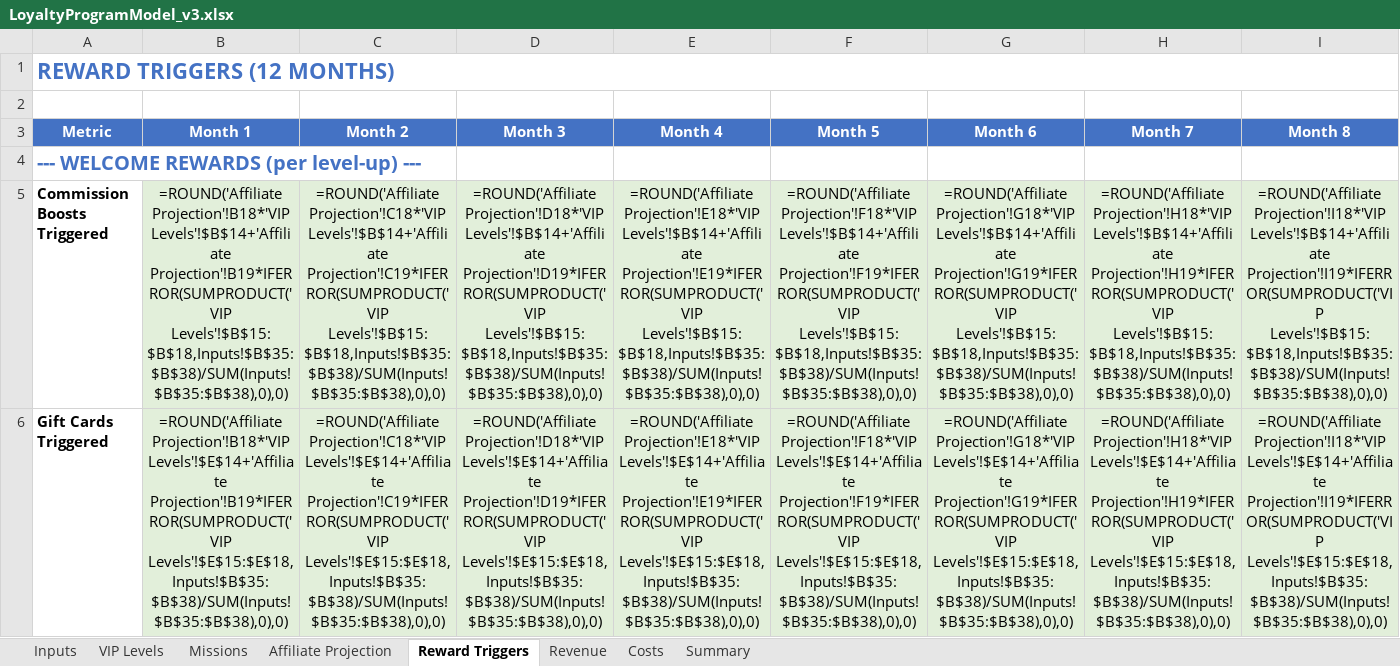
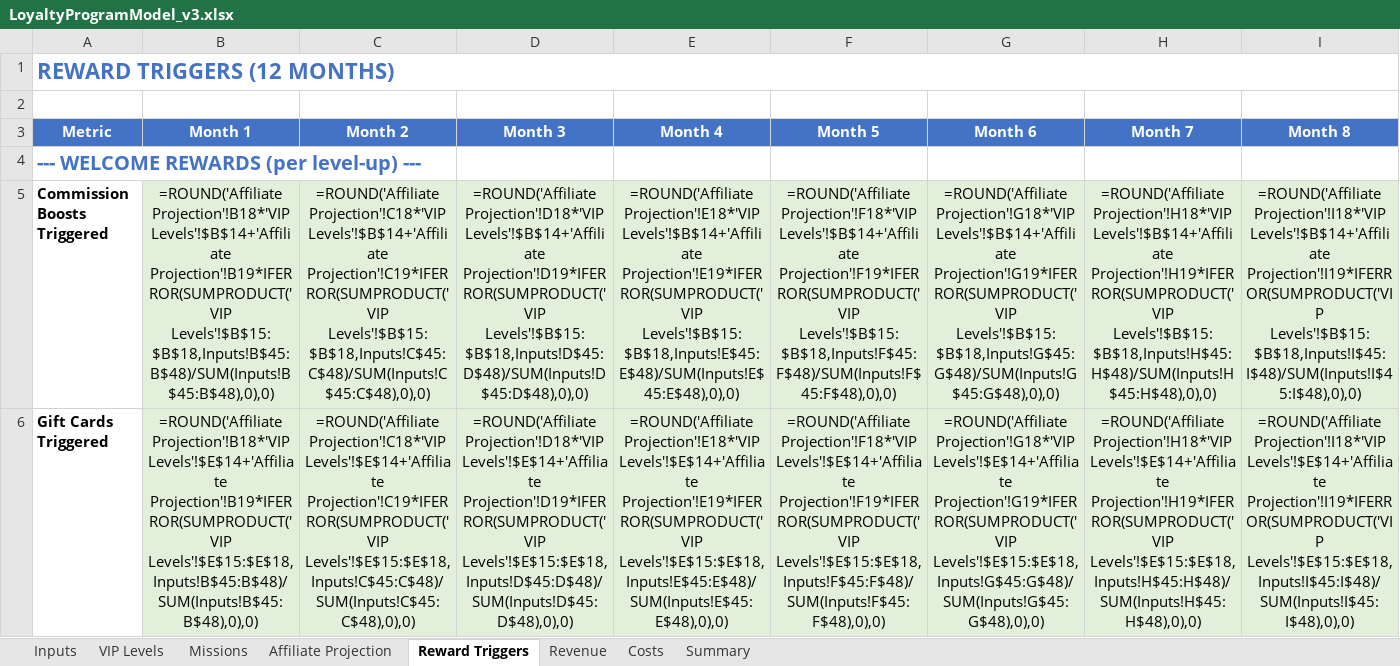
Before and after one commit to TumiLabsJN/RumiLoyalty, an Excel workbook: Rumi/LoyaltyProgramModel_v3.xlsx, sheet Reward Triggers, drawn as a sheet; only a part is shown; values as stored, in another font and other column widths than the file's, no borders; formulas without a stored value are shown as written; the diff covers the shown part only; the diff names each change by its address in the sheet, - before the commit and + after, or states it on an @@ line.

```diff
--- a/Rumi/LoyaltyProgramModel_v3.xlsx (sheet Reward Triggers)
+++ b/Rumi/LoyaltyProgramModel_v3.xlsx (sheet Reward Triggers)
-B5 (Month 1): …Levels'!$B$14+'Affiliate Projection'!B19*IFERROR(SUMPRODUCT('VIP Levels'!$B$15:$B$18,Inputs!$B$35:$B$38)/SUM(Inputs!$B$35:$B$38),0),0)
+B5 (Month 1): …Levels'!$B$14+'Affiliate Projection'!B19*IFERROR(SUMPRODUCT('VIP Levels'!$B$15:$B$18,Inputs!B$45:B$48)/SUM(Inputs!B$45:B$48),0),0)
-C5 (Month 2): …Levels'!$B$14+'Affiliate Projection'!C19*IFERROR(SUMPRODUCT('VIP Levels'!$B$15:$B$18,Inputs!$B$35:$B$38)/SUM(Inputs!$B$35:$B$38),0),0)
+C5 (Month 2): …Levels'!$B$14+'Affiliate Projection'!C19*IFERROR(SUMPRODUCT('VIP Levels'!$B$15:$B$18,Inputs!C$45:C$48)/SUM(Inputs!C$45:C$48),0),0)
-D5 (Month 3): …Levels'!$B$14+'Affiliate Projection'!D19*IFERROR(SUMPRODUCT('VIP Levels'!$B$15:$B$18,Inputs!$B$35:$B$38)/SUM(Inputs!$B$35:$B$38),0),0)
+D5 (Month 3): …Levels'!$B$14+'Affiliate Projection'!D19*IFERROR(SUMPRODUCT('VIP Levels'!$B$15:$B$18,Inputs!D$45:D$48)/SUM(Inputs!D$45:D$48),0),0)
-E5 (Month 4): …Levels'!$B$14+'Affiliate Projection'!E19*IFERROR(SUMPRODUCT('VIP Levels'!$B$15:$B$18,Inputs!$B$35:$B$38)/SUM(Inputs!$B$35:$B$38),0),0)
+E5 (Month 4): …Levels'!$B$14+'Affiliate Projection'!E19*IFERROR(SUMPRODUCT('VIP Levels'!$B$15:$B$18,Inputs!E$45:E$48)/SUM(Inputs!E$45:E$48),0),0)
-F5 (Month 5): …Levels'!$B$14+'Affiliate Projection'!F19*IFERROR(SUMPRODUCT('VIP Levels'!$B$15:$B$18,Inputs!$B$35:$B$38)/SUM(Inputs!$B$35:$B$38),0),0)
+F5 (Month 5): …Levels'!$B$14+'Affiliate Projection'!F19*IFERROR(SUMPRODUCT('VIP Levels'!$B$15:$B$18,Inputs!F$45:F$48)/SUM(Inputs!F$45:F$48),0),0)
-G5 (Month 6): …Levels'!$B$14+'Affiliate Projection'!G19*IFERROR(SUMPRODUCT('VIP Levels'!$B$15:$B$18,Inputs!$B$35:$B$38)/SUM(Inputs!$B$35:$B$38),0),0)
+G5 (Month 6): …Levels'!$B$14+'Affiliate Projection'!G19*IFERROR(SUMPRODUCT('VIP Levels'!$B$15:$B$18,Inputs!G$45:G$48)/SUM(Inputs!G$45:G$48),0),0)
-H5 (Month 7): …Levels'!$B$14+'Affiliate Projection'!H19*IFERROR(SUMPRODUCT('VIP Levels'!$B$15:$B$18,Inputs!$B$35:$B$38)/SUM(Inputs!$B$35:$B$38),0),0)
+H5 (Month 7): …Levels'!$B$14+'Affiliate Projection'!H19*IFERROR(SUMPRODUCT('VIP Levels'!$B$15:$B$18,Inputs!H$45:H$48)/SUM(Inputs!H$45:H$48),0),0)
-I5 (Month 8): …Levels'!$B$14+'Affiliate Projection'!I19*IFERROR(SUMPRODUCT('VIP Levels'!$B$15:$B$18,Inputs!$B$35:$B$38)/SUM(Inputs!$B$35:$B$38),0),0)
+I5 (Month 8): …Levels'!$B$14+'Affiliate Projection'!I19*IFERROR(SUMPRODUCT('VIP Levels'!$B$15:$B$18,Inputs!I$45:I$48)/SUM(Inputs!I$45:I$48),0),0)
-B6 (Month 1): …Levels'!$E$14+'Affiliate Projection'!B19*IFERROR(SUMPRODUCT('VIP Levels'!$E$15:$E$18,Inputs!$B$35:$B$38)/SUM(Inputs!$B$35:$B$38),0),0)
+B6 (Month 1): …Levels'!$E$14+'Affiliate Projection'!B19*IFERROR(SUMPRODUCT('VIP Levels'!$E$15:$E$18,Inputs!B$45:B$48)/SUM(Inputs!B$45:B$48),0),0)
-C6 (Month 2): …Levels'!$E$14+'Affiliate Projection'!C19*IFERROR(SUMPRODUCT('VIP Levels'!$E$15:$E$18,Inputs!$B$35:$B$38)/SUM(Inputs!$B$35:$B$38),0),0)
+C6 (Month 2): …Levels'!$E$14+'Affiliate Projection'!C19*IFERROR(SUMPRODUCT('VIP Levels'!$E$15:$E$18,Inputs!C$45:C$48)/SUM(Inputs!C$45:C$48),0),0)
-D6 (Month 3): …Levels'!$E$14+'Affiliate Projection'!D19*IFERROR(SUMPRODUCT('VIP Levels'!$E$15:$E$18,Inputs!$B$35:$B$38)/SUM(Inputs!$B$35:$B$38),0),0)
+D6 (Month 3): …Levels'!$E$14+'Affiliate Projection'!D19*IFERROR(SUMPRODUCT('VIP Levels'!$E$15:$E$18,Inputs!D$45:D$48)/SUM(Inputs!D$45:D$48),0),0)
-E6 (Month 4): …Levels'!$E$14+'Affiliate Projection'!E19*IFERROR(SUMPRODUCT('VIP Levels'!$E$15:$E$18,Inputs!$B$35:$B$38)/SUM(Inputs!$B$35:$B$38),0),0)
+E6 (Month 4): …Levels'!$E$14+'Affiliate Projection'!E19*IFERROR(SUMPRODUCT('VIP Levels'!$E$15:$E$18,Inputs!E$45:E$48)/SUM(Inputs!E$45:E$48),0),0)
-F6 (Month 5): …Levels'!$E$14+'Affiliate Projection'!F19*IFERROR(SUMPRODUCT('VIP Levels'!$E$15:$E$18,Inputs!$B$35:$B$38)/SUM(Inputs!$B$35:$B$38),0),0)
+F6 (Month 5): …Levels'!$E$14+'Affiliate Projection'!F19*IFERROR(SUMPRODUCT('VIP Levels'!$E$15:$E$18,Inputs!F$45:F$48)/SUM(Inputs!F$45:F$48),0),0)
-G6 (Month 6): …Levels'!$E$14+'Affiliate Projection'!G19*IFERROR(SUMPRODUCT('VIP Levels'!$E$15:$E$18,Inputs!$B$35:$B$38)/SUM(Inputs!$B$35:$B$38),0),0)
+G6 (Month 6): …Levels'!$E$14+'Affiliate Projection'!G19*IFERROR(SUMPRODUCT('VIP Levels'!$E$15:$E$18,Inputs!G$45:G$48)/SUM(Inputs!G$45:G$48),0),0)
-H6 (Month 7): …Levels'!$E$14+'Affiliate Projection'!H19*IFERROR(SUMPRODUCT('VIP Levels'!$E$15:$E$18,Inputs!$B$35:$B$38)/SUM(Inputs!$B$35:$B$38),0),0)
+H6 (Month 7): …Levels'!$E$14+'Affiliate Projection'!H19*IFERROR(SUMPRODUCT('VIP Levels'!$E$15:$E$18,Inputs!H$45:H$48)/SUM(Inputs!H$45:H$48),0),0)
-I6 (Month 8): …Levels'!$E$14+'Affiliate Projection'!I19*IFERROR(SUMPRODUCT('VIP Levels'!$E$15:$E$18,Inputs!$B$35:$B$38)/SUM(Inputs!$B$35:$B$38),0),0)
+I6 (Month 8): …Levels'!$E$14+'Affiliate Projection'!I19*IFERROR(SUMPRODUCT('VIP Levels'!$E$15:$E$18,Inputs!I$45:I$48)/SUM(Inputs!I$45:I$48),0),0)
```
Also changed, not shown: 116 edited cells elsewhere in this sheet, sheet Missions, sheet Costs, sheet Inputs, sheet Affiliate Projection, sheet VIP Levels, sheet Revenue, 1 more sheet, 37 other files.
